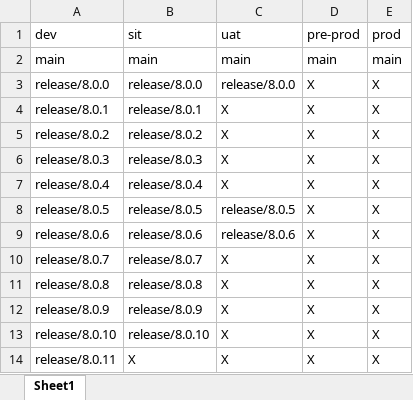
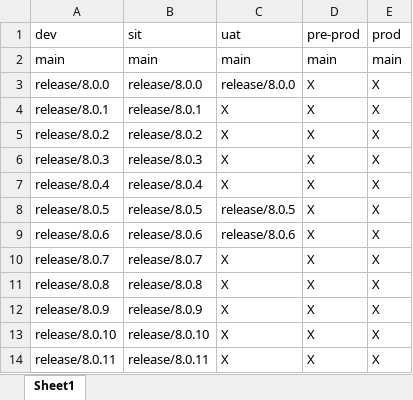
Before and after one commit to kranthimj23/promotion-repo, an Excel workbook: meta-sheet.xlsx, sheet Sheet1, drawn as a sheet; values as stored, in another font and other column widths than the file's, no borders; the diff names each change by its address in the sheet, - before the commit and + after, or states it on an @@ line.

Commit message:
Promoted release/8.0.11 from dev to sit

```diff
--- a/meta-sheet.xlsx (sheet Sheet1)
+++ b/meta-sheet.xlsx (sheet Sheet1)
-B14: X
+B14: release/8.0.11
```
